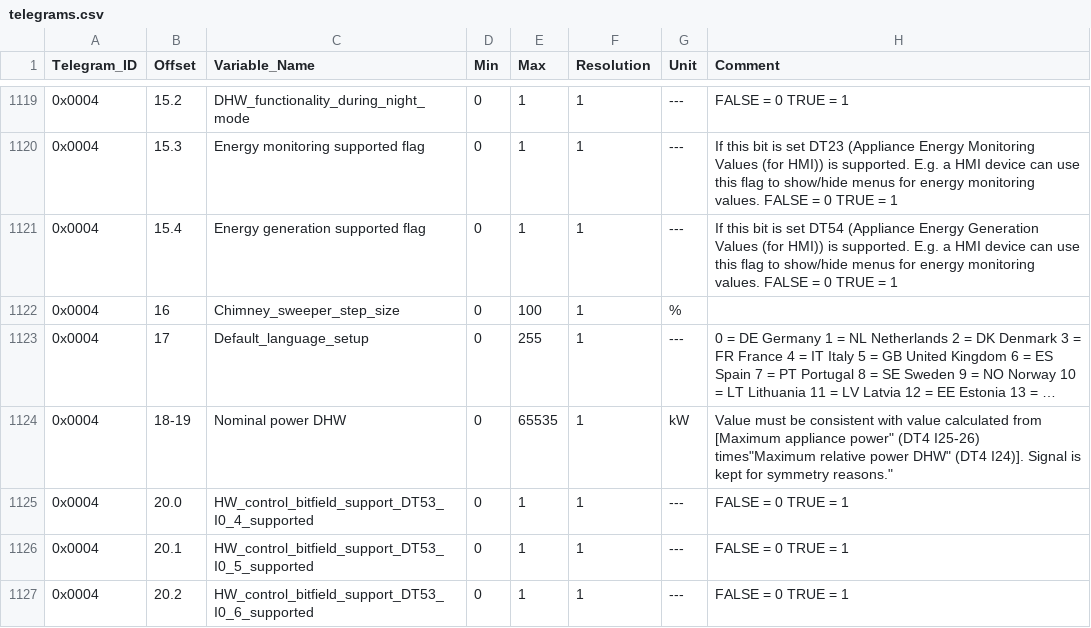
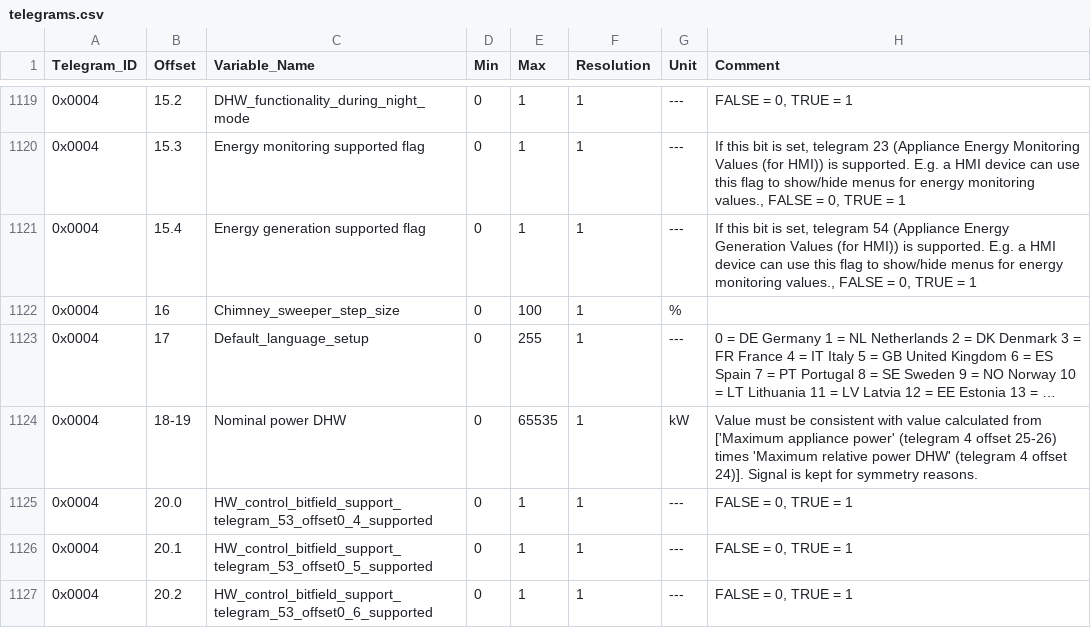
Before and after one commit to emsesp/docs, a CSV file: static/data/telegrams.csv, drawn as a sheet; only a part is shown, gaps mark what is left out; long unchanged cells end in …; the diff covers the shown part only; the diff names each change by its address in the sheet, - before the commit and + after, or states it on an @@ line.

Commit message:
Revised telegrams 0x0004, 14, 16 and 18

```diff
--- a/static/data/telegrams.csv
+++ b/static/data/telegrams.csv
-H1119 (Comment): FALSE = 0 TRUE = 1
+H1119 (Comment): FALSE = 0, TRUE = 1
-H1120 (Comment): …bit is set DT23 (Appliance Energy Monitoring Values (for HMI)) is supported. E.g. a HMI device can use this flag to show/hide menus for energy monitoring values. FALSE = 0 TRUE =…
+H1120 (Comment): …bit is set, telegram 23 (Appliance Energy Monitoring Values (for HMI)) is supported. E.g. a HMI device can use this flag to show/hide menus for energy monitoring values., FALSE = 0, TRUE =…
-H1121 (Comment): …bit is set DT54 (Appliance Energy Generation Values (for HMI)) is supported. E.g. a HMI device can use this flag to show/hide menus for energy monitoring values. FALSE = 0 TRUE =…
+H1121 (Comment): …bit is set, telegram 54 (Appliance Energy Generation Values (for HMI)) is supported. E.g. a HMI device can use this flag to show/hide menus for energy monitoring values., FALSE = 0, TRUE =…
-H1124 (Comment): …calculated from [Maximum appliance power" (DT4 I25-26) times"Maximum relative power DHW" (DT4 I24)]. Signal is kept for symmetry reasons."
+H1124 (Comment): …calculated from ['Maximum appliance power' (telegram 4 offset 25-26) times 'Maximum relative power DHW' (telegram 4 offset 24)]. Signal is kept for symmetry reasons.
-C1125 (Variable_Name): HW_control_bitfield_support_DT53_I0_4_supported
+C1125 (Variable_Name): HW_control_bitfield_support_telegram_53_offset0_4_supported
-H1125:H1127 (Comment): FALSE = 0 TRUE = 1
+H1125:H1127 (Comment): FALSE = 0, TRUE = 1
-C1126 (Variable_Name): HW_control_bitfield_support_DT53_I0_5_supported
+C1126 (Variable_Name): HW_control_bitfield_support_telegram_53_offset0_5_supported
-C1127 (Variable_Name): HW_control_bitfield_support_DT53_I0_6_supported
+C1127 (Variable_Name): HW_control_bitfield_support_telegram_53_offset0_6_supported
```
Also changed, not shown: 1 removed row and 107 edited cells elsewhere in this file, 1 other file.
